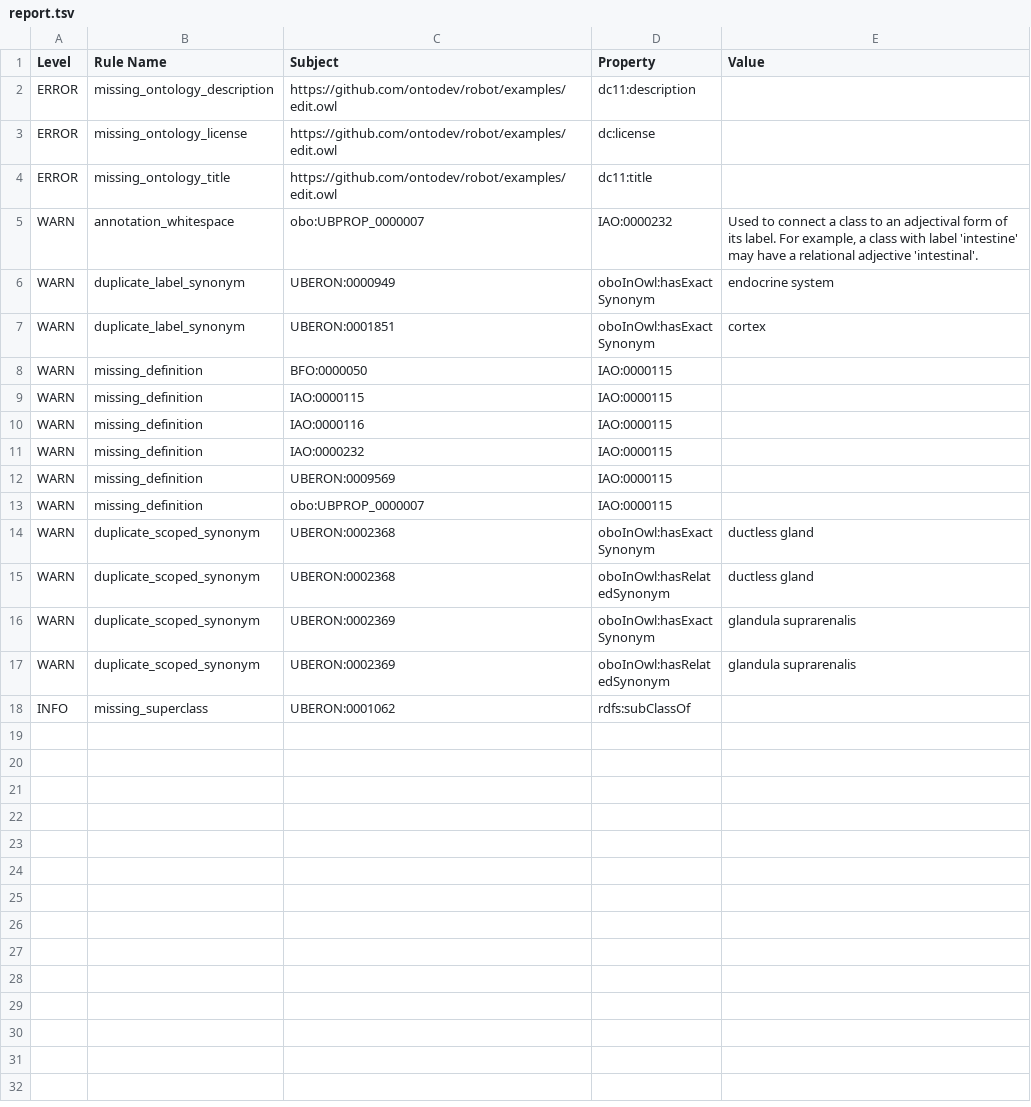
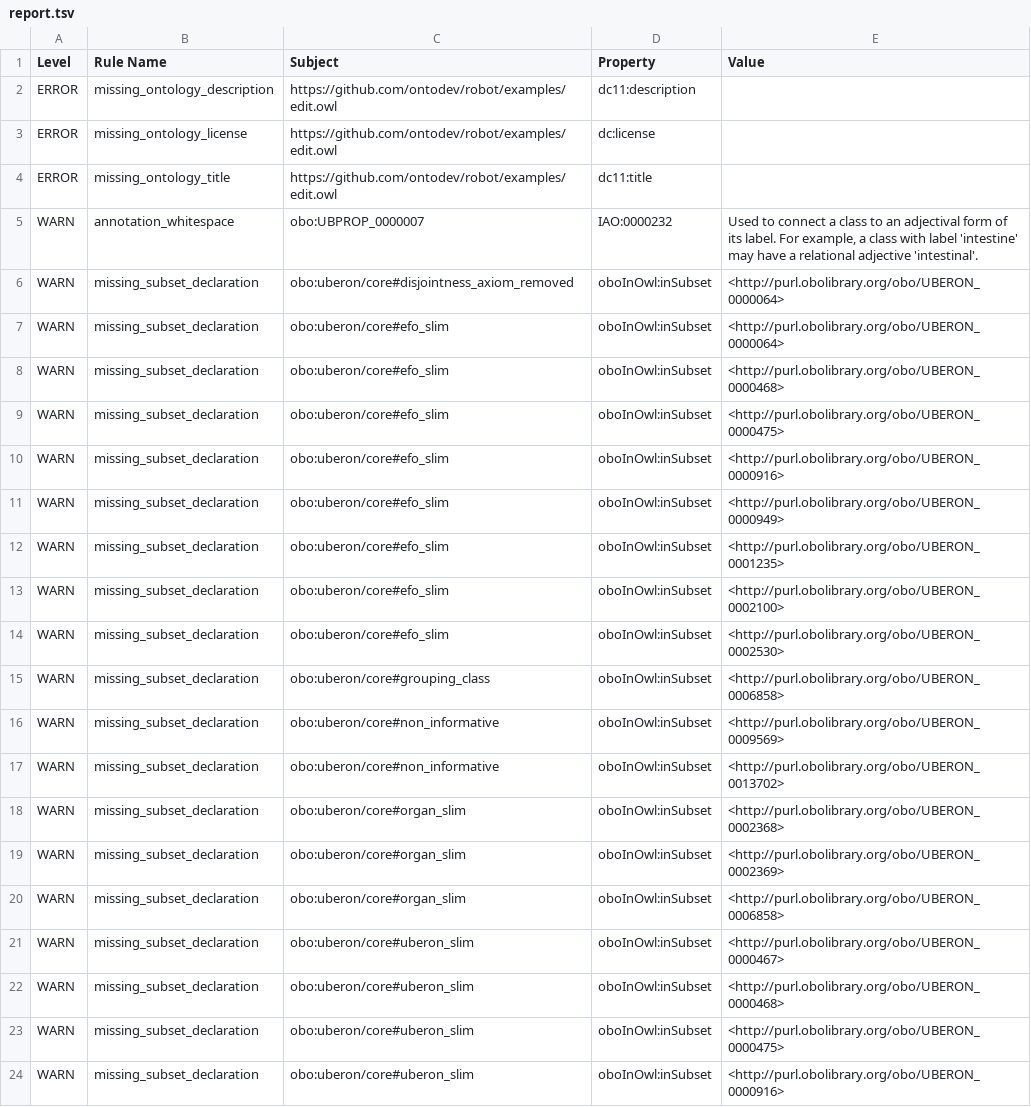
Before and after one commit to ontodev/robot, a TSV file: docs/examples/report.tsv, drawn as a sheet; only a part is shown; the shorter side is filled out with more unchanged rows; the diff covers the shown part only.

Commit message:
Update report.tsv

```diff
--- a/docs/examples/report.tsv
+++ b/docs/examples/report.tsv
@@ -5 +5,20 @@ ERROR	missing_ontology_title	https://github.com/ontodev/robot/examples/edit.owl
 WARN	annotation_whitespace	obo:UBPROP_0000007	IAO:0000232	Used to connect a class to an adjectival form of its label. For example, a class with label 'intestine' may have a relational adjective 'intestinal'.
+WARN	missing_subset_declaration	obo:uberon/core#disjointness_axiom_removed	oboInOwl:inSubset	<http://purl.obolibrary.org/obo/UBERON_0000064>
+WARN	missing_subset_declaration	obo:uberon/core#efo_slim	oboInOwl:inSubset	<http://purl.obolibrary.org/obo/UBERON_0000064>
+WARN	missing_subset_declaration	obo:uberon/core#efo_slim	oboInOwl:inSubset	<http://purl.obolibrary.org/obo/UBERON_0000468>
+WARN	missing_subset_declaration	obo:uberon/core#efo_slim	oboInOwl:inSubset	<http://purl.obolibrary.org/obo/UBERON_0000475>
+WARN	missing_subset_declaration	obo:uberon/core#efo_slim	oboInOwl:inSubset	<http://purl.obolibrary.org/obo/UBERON_0000916>
+WARN	missing_subset_declaration	obo:uberon/core#efo_slim	oboInOwl:inSubset	<http://purl.obolibrary.org/obo/UBERON_0000949>
+WARN	missing_subset_declaration	obo:uberon/core#efo_slim	oboInOwl:inSubset	<http://purl.obolibrary.org/obo/UBERON_0001235>
+WARN	missing_subset_declaration	obo:uberon/core#efo_slim	oboInOwl:inSubset	<http://purl.obolibrary.org/obo/UBERON_0002100>
+WARN	missing_subset_declaration	obo:uberon/core#efo_slim	oboInOwl:inSubset	<http://purl.obolibrary.org/obo/UBERON_0002530>
+WARN	missing_subset_declaration	obo:uberon/core#grouping_class	oboInOwl:inSubset	<http://purl.obolibrary.org/obo/UBERON_0006858>
+WARN	missing_subset_declaration	obo:uberon/core#non_informative	oboInOwl:inSubset	<http://purl.obolibrary.org/obo/UBERON_0009569>
+WARN	missing_subset_declaration	obo:uberon/core#non_informative	oboInOwl:inSubset	<http://purl.obolibrary.org/obo/UBERON_0013702>
+WARN	missing_subset_declaration	obo:uberon/core#organ_slim	oboInOwl:inSubset	<http://purl.obolibrary.org/obo/UBERON_0002368>
+WARN	missing_subset_declaration	obo:uberon/core#organ_slim	oboInOwl:inSubset	<http://purl.obolibrary.org/obo/UBERON_0002369>
+WARN	missing_subset_declaration	obo:uberon/core#organ_slim	oboInOwl:inSubset	<http://purl.obolibrary.org/obo/UBERON_0006858>
+WARN	missing_subset_declaration	obo:uberon/core#uberon_slim	oboInOwl:inSubset	<http://purl.obolibrary.org/obo/UBERON_0000467>
+WARN	missing_subset_declaration	obo:uberon/core#uberon_slim	oboInOwl:inSubset	<http://purl.obolibrary.org/obo/UBERON_0000468>
+WARN	missing_subset_declaration	obo:uberon/core#uberon_slim	oboInOwl:inSubset	<http://purl.obolibrary.org/obo/UBERON_0000475>
+WARN	missing_subset_declaration	obo:uberon/core#uberon_slim	oboInOwl:inSubset	<http://purl.obolibrary.org/obo/UBERON_0000916>
```
Also changed, not shown: 21 added rows elsewhere in this file.
